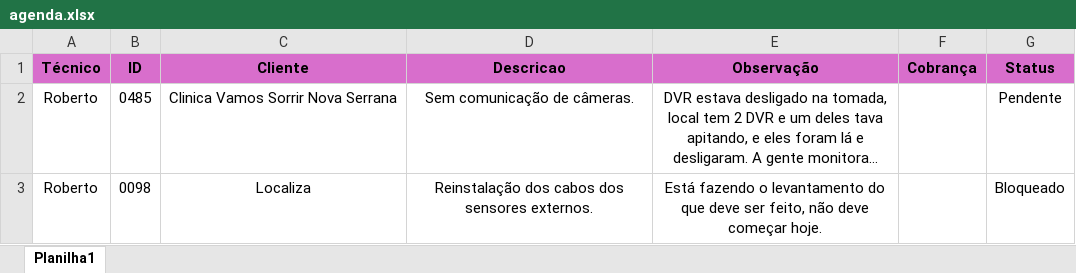
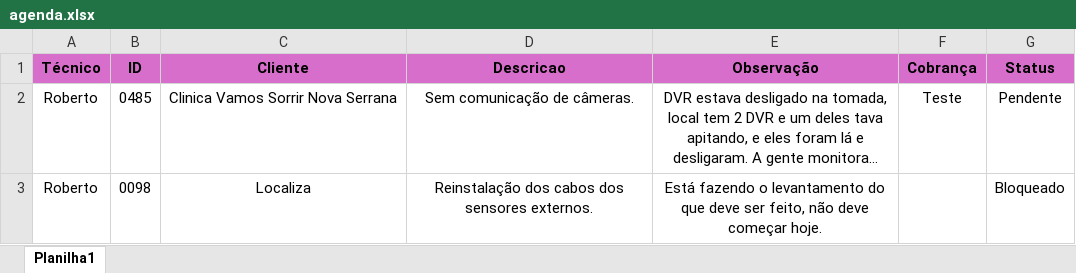
Before and after one commit to pedrohcarvalho201-spec/painel-agenda-tecnica, an Excel workbook: agenda.xlsx, sheet Planilha1, drawn as a sheet; long unchanged cells end in …; values as stored, in another font and other column widths than the file's, no borders; the diff names each change by its address in the sheet, - before the commit and + after, or states it on an @@ line.

Commit message:
Atualizacao rapida de agenda as 17:51:02,83

```diff
--- a/agenda.xlsx (sheet Planilha1)
+++ b/agenda.xlsx (sheet Planilha1)
-F2 (Cobrança): (empty)
+F2 (Cobrança): Teste
```
Also changed, not shown: 1 other file.
